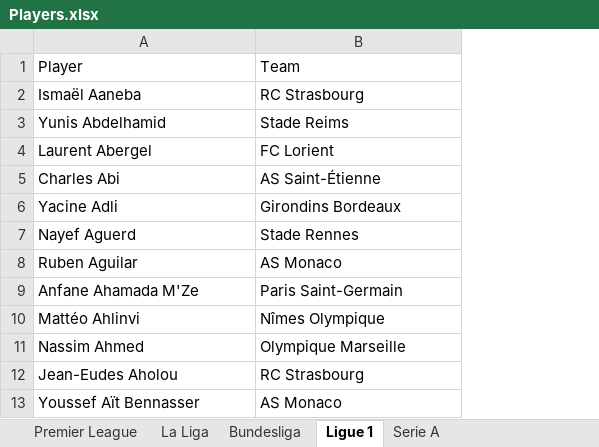
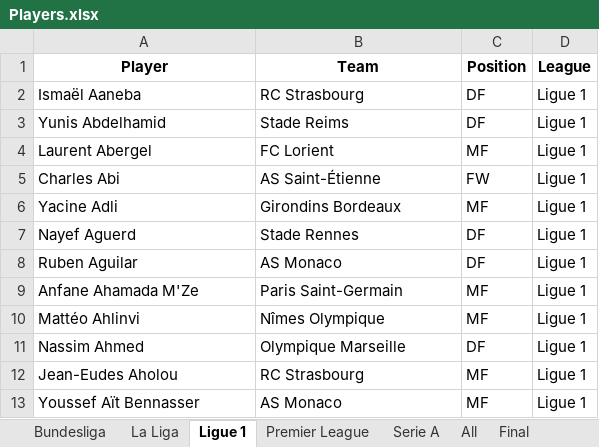
Before and after one commit to maxiior/Soccerstat.pl, an Excel workbook: Players.xlsx, sheet Ligue 1, drawn as a sheet; only a part is shown; values as stored, in another font and other column widths than the file's, no borders; the diff names each change by its address in the sheet, - before the commit and + after, or states it on an @@ line.

Commit message:
players list - added id and position

```diff
--- a/Players.xlsx (sheet Ligue 1)
+++ b/Players.xlsx (sheet Ligue 1)
+sheet tab: All
+sheet tab: Final
@@ sheet tab order changed: Bundesliga | La Liga | Ligue 1 | Premier League | Serie A | All | Final @@
+column C (Position), rows 2-13: DF | DF | MF | FW | MF | DF | DF | MF | MF | DF | MF | MF
+column D (League), rows 2-13: all Ligue 1
@@ A1:B1 bold: off → on, alignment: left → center @@
```
Also changed, not shown: sheet Serie A, sheet Premier League, sheet La Liga, sheet Bundesliga.
